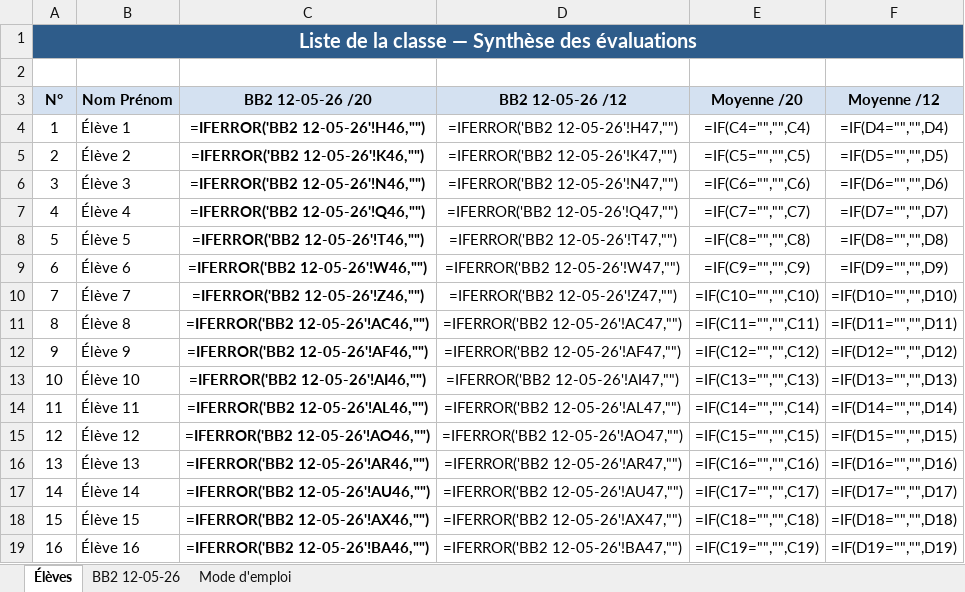
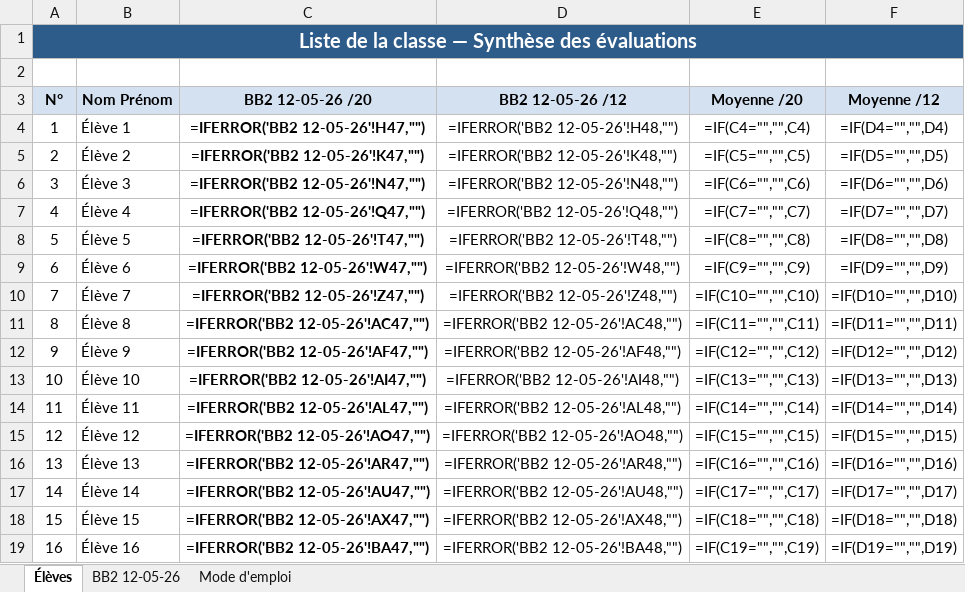
Before and after one commit to a2p0/grille-notation-bac-blanc, an Excel workbook: TRAME_260512_NOTES_BAC_BLANC_N°2_v2.xlsx, sheet Élèves, drawn as a sheet; only a part is shown; values as stored, in another font and other column widths than the file's, no borders; formulas without a stored value are shown as written; conditional formats not drawn; the diff covers the shown part only; the diff names each change by its address in the sheet, - before the commit and + after, or states it on an @@ line.

```diff
--- a/TRAME_260512_NOTES_BAC_BLANC_N°2_v2.xlsx (sheet Élèves)
+++ b/TRAME_260512_NOTES_BAC_BLANC_N°2_v2.xlsx (sheet Élèves)
-C4 (BB2 12-05-26 /20): =IFERROR('BB2 12-05-26'!H46,"")
+C4 (BB2 12-05-26 /20): =IFERROR('BB2 12-05-26'!H47,"")
-D4 (BB2 12-05-26 /12): =IFERROR('BB2 12-05-26'!H47,"")
+D4 (BB2 12-05-26 /12): =IFERROR('BB2 12-05-26'!H48,"")
-C5 (BB2 12-05-26 /20): =IFERROR('BB2 12-05-26'!K46,"")
+C5 (BB2 12-05-26 /20): =IFERROR('BB2 12-05-26'!K47,"")
-D5 (BB2 12-05-26 /12): =IFERROR('BB2 12-05-26'!K47,"")
+D5 (BB2 12-05-26 /12): =IFERROR('BB2 12-05-26'!K48,"")
-C6 (BB2 12-05-26 /20): =IFERROR('BB2 12-05-26'!N46,"")
+C6 (BB2 12-05-26 /20): =IFERROR('BB2 12-05-26'!N47,"")
-D6 (BB2 12-05-26 /12): =IFERROR('BB2 12-05-26'!N47,"")
+D6 (BB2 12-05-26 /12): =IFERROR('BB2 12-05-26'!N48,"")
-C7 (BB2 12-05-26 /20): =IFERROR('BB2 12-05-26'!Q46,"")
+C7 (BB2 12-05-26 /20): =IFERROR('BB2 12-05-26'!Q47,"")
-D7 (BB2 12-05-26 /12): =IFERROR('BB2 12-05-26'!Q47,"")
+D7 (BB2 12-05-26 /12): =IFERROR('BB2 12-05-26'!Q48,"")
-C8 (BB2 12-05-26 /20): =IFERROR('BB2 12-05-26'!T46,"")
+C8 (BB2 12-05-26 /20): =IFERROR('BB2 12-05-26'!T47,"")
-D8 (BB2 12-05-26 /12): =IFERROR('BB2 12-05-26'!T47,"")
+D8 (BB2 12-05-26 /12): =IFERROR('BB2 12-05-26'!T48,"")
-C9 (BB2 12-05-26 /20): =IFERROR('BB2 12-05-26'!W46,"")
+C9 (BB2 12-05-26 /20): =IFERROR('BB2 12-05-26'!W47,"")
-D9 (BB2 12-05-26 /12): =IFERROR('BB2 12-05-26'!W47,"")
+D9 (BB2 12-05-26 /12): =IFERROR('BB2 12-05-26'!W48,"")
-C10 (BB2 12-05-26 /20): =IFERROR('BB2 12-05-26'!Z46,"")
+C10 (BB2 12-05-26 /20): =IFERROR('BB2 12-05-26'!Z47,"")
-D10 (BB2 12-05-26 /12): =IFERROR('BB2 12-05-26'!Z47,"")
+D10 (BB2 12-05-26 /12): =IFERROR('BB2 12-05-26'!Z48,"")
-C11 (BB2 12-05-26 /20): =IFERROR('BB2 12-05-26'!AC46,"")
+C11 (BB2 12-05-26 /20): =IFERROR('BB2 12-05-26'!AC47,"")
-D11 (BB2 12-05-26 /12): =IFERROR('BB2 12-05-26'!AC47,"")
+D11 (BB2 12-05-26 /12): =IFERROR('BB2 12-05-26'!AC48,"")
-C12 (BB2 12-05-26 /20): =IFERROR('BB2 12-05-26'!AF46,"")
+C12 (BB2 12-05-26 /20): =IFERROR('BB2 12-05-26'!AF47,"")
-D12 (BB2 12-05-26 /12): =IFERROR('BB2 12-05-26'!AF47,"")
+D12 (BB2 12-05-26 /12): =IFERROR('BB2 12-05-26'!AF48,"")
-C13 (BB2 12-05-26 /20): =IFERROR('BB2 12-05-26'!AI46,"")
+C13 (BB2 12-05-26 /20): =IFERROR('BB2 12-05-26'!AI47,"")
-D13 (BB2 12-05-26 /12): =IFERROR('BB2 12-05-26'!AI47,"")
+D13 (BB2 12-05-26 /12): =IFERROR('BB2 12-05-26'!AI48,"")
-C14 (BB2 12-05-26 /20): =IFERROR('BB2 12-05-26'!AL46,"")
+C14 (BB2 12-05-26 /20): =IFERROR('BB2 12-05-26'!AL47,"")
-D14 (BB2 12-05-26 /12): =IFERROR('BB2 12-05-26'!AL47,"")
+D14 (BB2 12-05-26 /12): =IFERROR('BB2 12-05-26'!AL48,"")
-C15 (BB2 12-05-26 /20): =IFERROR('BB2 12-05-26'!AO46,"")
+C15 (BB2 12-05-26 /20): =IFERROR('BB2 12-05-26'!AO47,"")
-D15 (BB2 12-05-26 /12): =IFERROR('BB2 12-05-26'!AO47,"")
+D15 (BB2 12-05-26 /12): =IFERROR('BB2 12-05-26'!AO48,"")
-C16 (BB2 12-05-26 /20): =IFERROR('BB2 12-05-26'!AR46,"")
+C16 (BB2 12-05-26 /20): =IFERROR('BB2 12-05-26'!AR47,"")
-D16 (BB2 12-05-26 /12): =IFERROR('BB2 12-05-26'!AR47,"")
+D16 (BB2 12-05-26 /12): =IFERROR('BB2 12-05-26'!AR48,"")
-C17 (BB2 12-05-26 /20): =IFERROR('BB2 12-05-26'!AU46,"")
+C17 (BB2 12-05-26 /20): =IFERROR('BB2 12-05-26'!AU47,"")
-D17 (BB2 12-05-26 /12): =IFERROR('BB2 12-05-26'!AU47,"")
+D17 (BB2 12-05-26 /12): =IFERROR('BB2 12-05-26'!AU48,"")
-C18 (BB2 12-05-26 /20): =IFERROR('BB2 12-05-26'!AX46,"")
+C18 (BB2 12-05-26 /20): =IFERROR('BB2 12-05-26'!AX47,"")
-D18 (BB2 12-05-26 /12): =IFERROR('BB2 12-05-26'!AX47,"")
+D18 (BB2 12-05-26 /12): =IFERROR('BB2 12-05-26'!AX48,"")
-C19 (BB2 12-05-26 /20): =IFERROR('BB2 12-05-26'!BA46,"")
+C19 (BB2 12-05-26 /20): =IFERROR('BB2 12-05-26'!BA47,"")
-D19 (BB2 12-05-26 /12): =IFERROR('BB2 12-05-26'!BA47,"")
+D19 (BB2 12-05-26 /12): =IFERROR('BB2 12-05-26'!BA48,"")
```
Also changed, not shown: 28 edited cells elsewhere in this sheet, sheet BB2 12-05-26, 1 other file.
